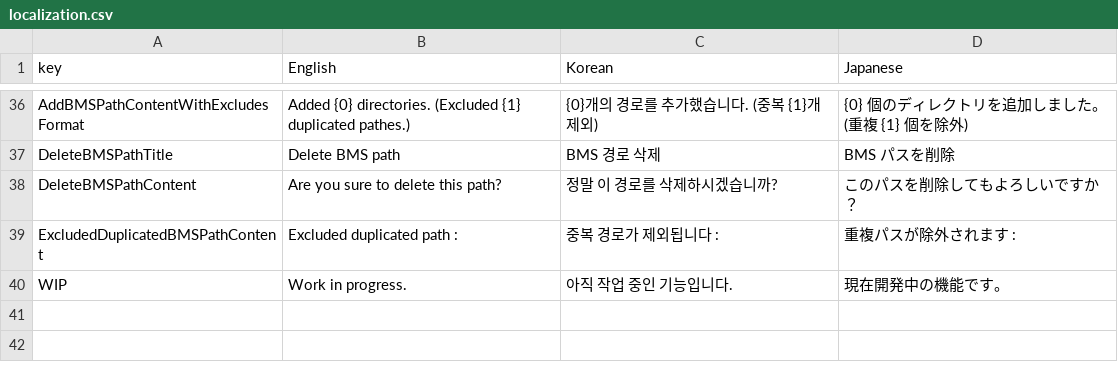
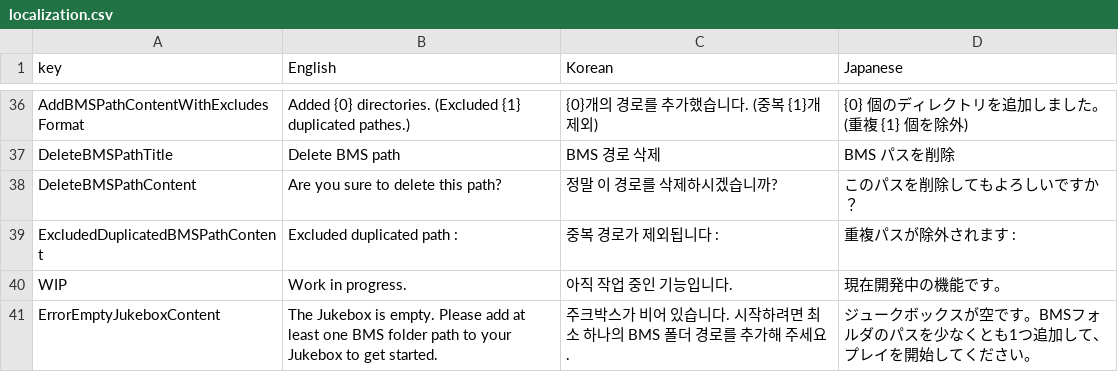
Before and after one commit to Unengine/LR2Nexus, a CSV file: Assets/localization.csv, drawn as a sheet; only a part is shown, gaps mark what is left out.

Commit message:
Fix config encoding, block launching lr2 if jukebox is empty

```diff
--- a/Assets/localization.csv
+++ b/Assets/localization.csv
@@ -40 +40,2 @@
 "WIP","Work in progress.","아직 작업 중인 기능입니다.","現在開発中の機能です。"
+ErrorEmptyJukeboxContent,The Jukebox is empty. Please add at least one BMS folder path to your Jukebox to get started.,주크박스가 비어 있습니다. 시작하려면 최소 하나의 BMS 폴더 경로를 추가해 주세요.,ジュークボックスが空です。BMSフォルダのパスを少なくとも1つ追加して、プレイを開始してください。
```
Also changed, not shown: 2 other files.
